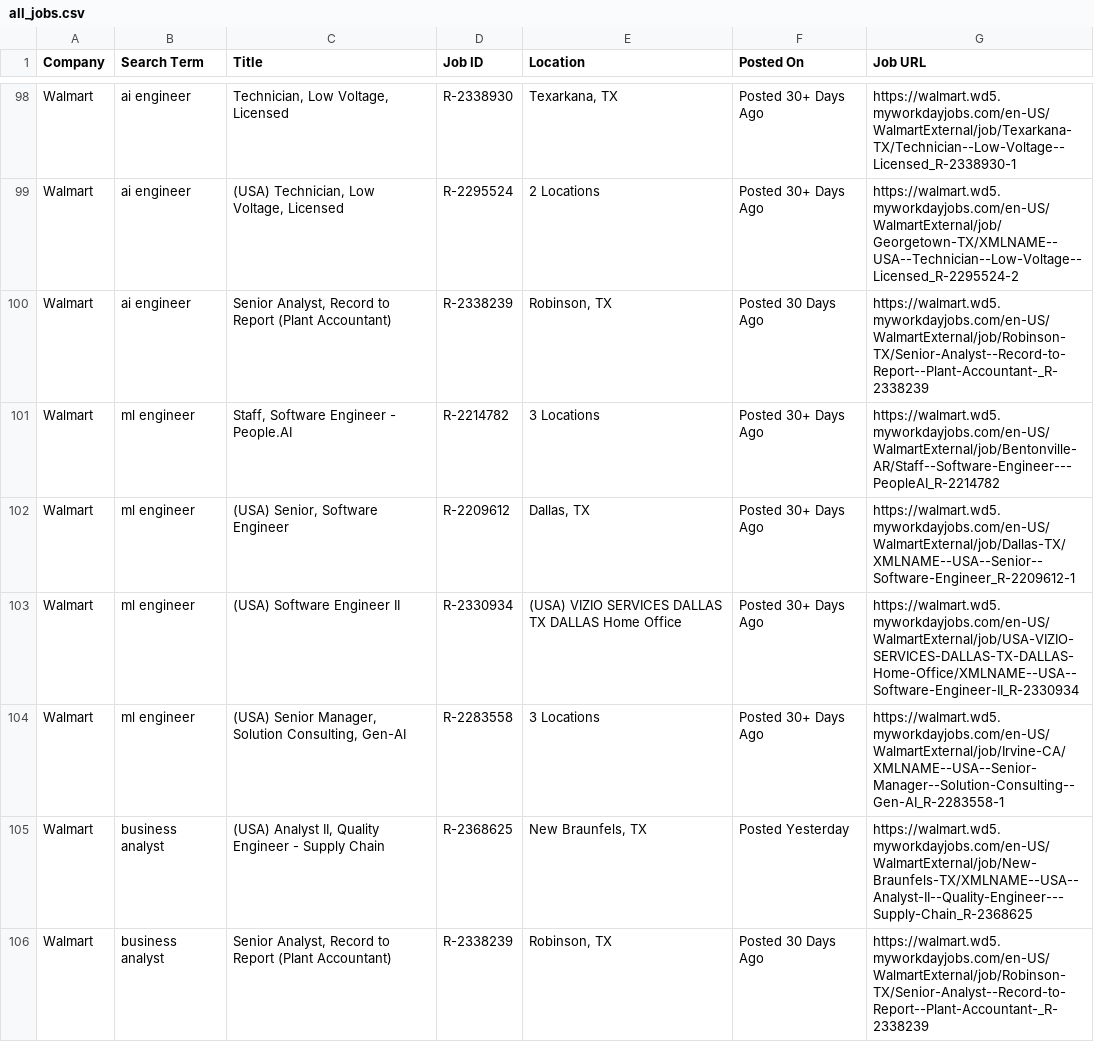
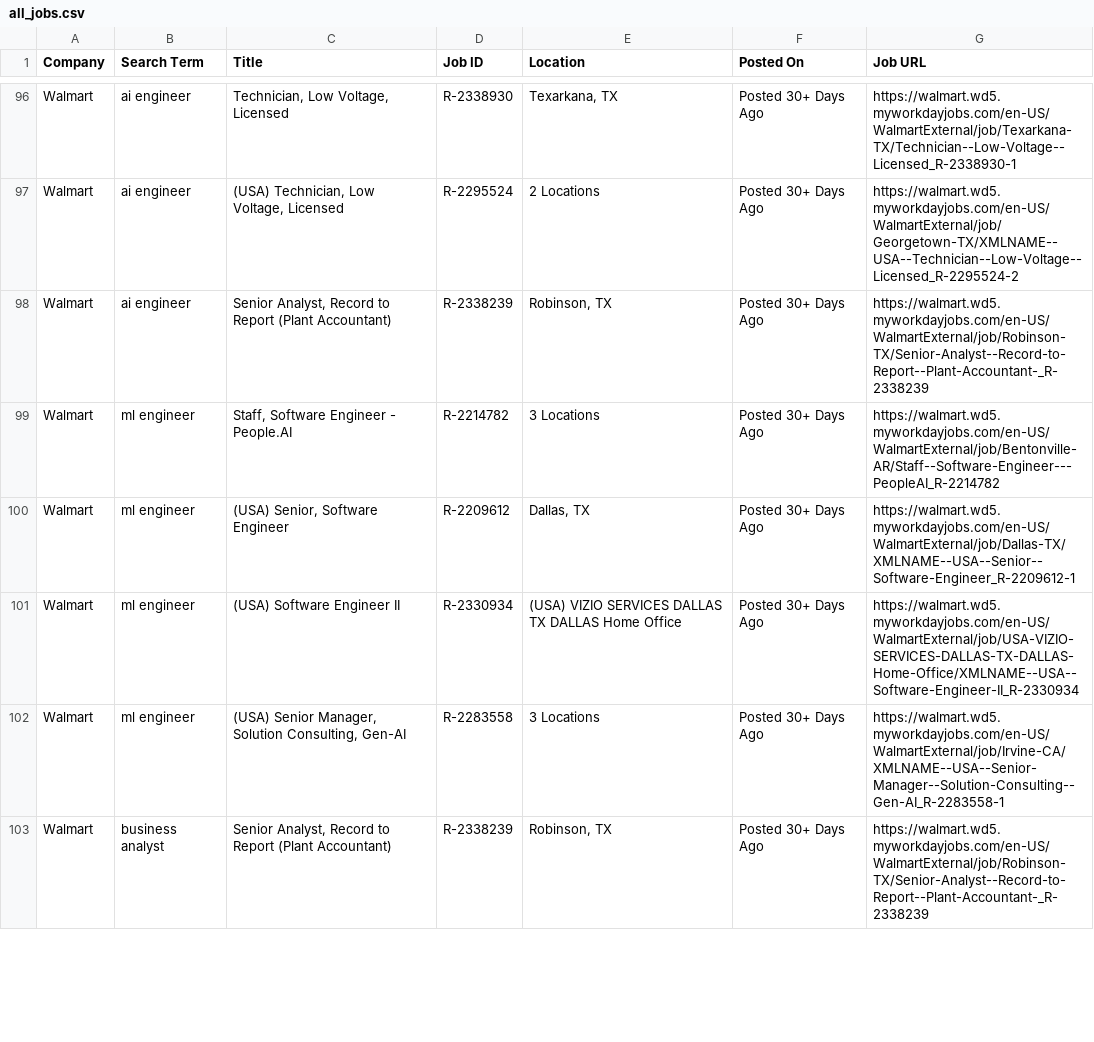
Before and after one commit to melbydick/capstone-test, a CSV file: all_jobs.csv, drawn as a sheet; only a part is shown, gaps mark what is left out; the diff covers the shown part only.

```diff
--- a/all_jobs.csv
+++ b/all_jobs.csv
@@ -99,3 +97,3 @@ Walmart,ai engineer,"Technician, Low Voltage, Licensed",R-2338930,"Texarkana, TX
 Walmart,ai engineer,"(USA) Technician, Low Voltage, Licensed",R-2295524,2 Locations,Posted 30+ Days Ago,https://walmart.wd5.myworkdayjobs.com/en-US/WalmartExternal/job/Georgetown-TX/XMLNAME--USA--Technician--Low-Voltage--Licensed_R-2295524-2
-Walmart,ai engineer,"Senior Analyst, Record to Report (Plant Accountant)",R-2338239,"Robinson, TX",Posted 30 Days Ago,https://walmart.wd5.myworkdayjobs.com/en-US/WalmartExternal/job/Robinson-TX/Senior-Analyst--Record-to-Report--Plant-Accountant-_R-2338239
+Walmart,ai engineer,"Senior Analyst, Record to Report (Plant Accountant)",R-2338239,"Robinson, TX",Posted 30+ Days Ago,https://walmart.wd5.myworkdayjobs.com/en-US/WalmartExternal/job/Robinson-TX/Senior-Analyst--Record-to-Report--Plant-Accountant-_R-2338239
 Walmart,ml engineer,"Staff, Software Engineer - People.AI",R-2214782,3 Locations,Posted 30+ Days Ago,https://walmart.wd5.myworkdayjobs.com/en-US/WalmartExternal/job/Bentonville-AR/Staff--Software-Engineer---PeopleAI_R-2214782
@@ -104,3 +102,2 @@ Walmart,ml engineer,(USA) Software Engineer II,R-2330934,(USA) VIZIO SERVICES DA
 Walmart,ml engineer,"(USA) Senior Manager, Solution Consulting, Gen-AI",R-2283558,3 Locations,Posted 30+ Days Ago,https://walmart.wd5.myworkdayjobs.com/en-US/WalmartExternal/job/Irvine-CA/XMLNAME--USA--Senior-Manager--Solution-Consulting--Gen-AI_R-2283558-1
-Walmart,business analyst,"(USA) Analyst II, Quality Engineer - Supply Chain",R-2368625,"New Braunfels, TX",Posted Yesterday,https://walmart.wd5.myworkdayjobs.com/en-US/WalmartExternal/job/New-Braunfels-TX/XMLNAME--USA--Analyst-II--Quality-Engineer---Supply-Chain_R-2368625
-Walmart,business analyst,"Senior Analyst, Record to Report (Plant Accountant)",R-2338239,"Robinson, TX",Posted 30 Days Ago,https://walmart.wd5.myworkdayjobs.com/en-US/WalmartExternal/job/Robinson-TX/Senior-Analyst--Record-to-Report--Plant-Accountant-_R-2338239
+Walmart,business analyst,"Senior Analyst, Record to Report (Plant Accountant)",R-2338239,"Robinson, TX",Posted 30+ Days Ago,https://walmart.wd5.myworkdayjobs.com/en-US/WalmartExternal/job/Robinson-TX/Senior-Analyst--Record-to-Report--Plant-Accountant-_R-2338239
```
Also changed, not shown: 7 added rows, 5 removed rows and 74 edited cells elsewhere in this file.
